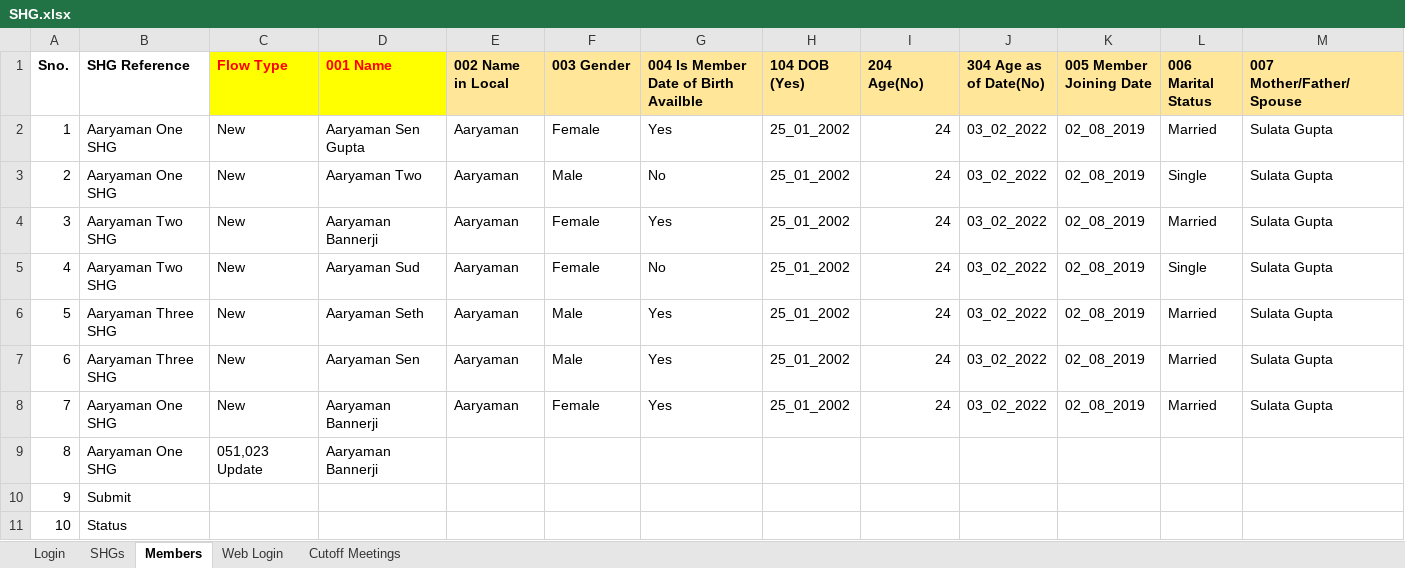
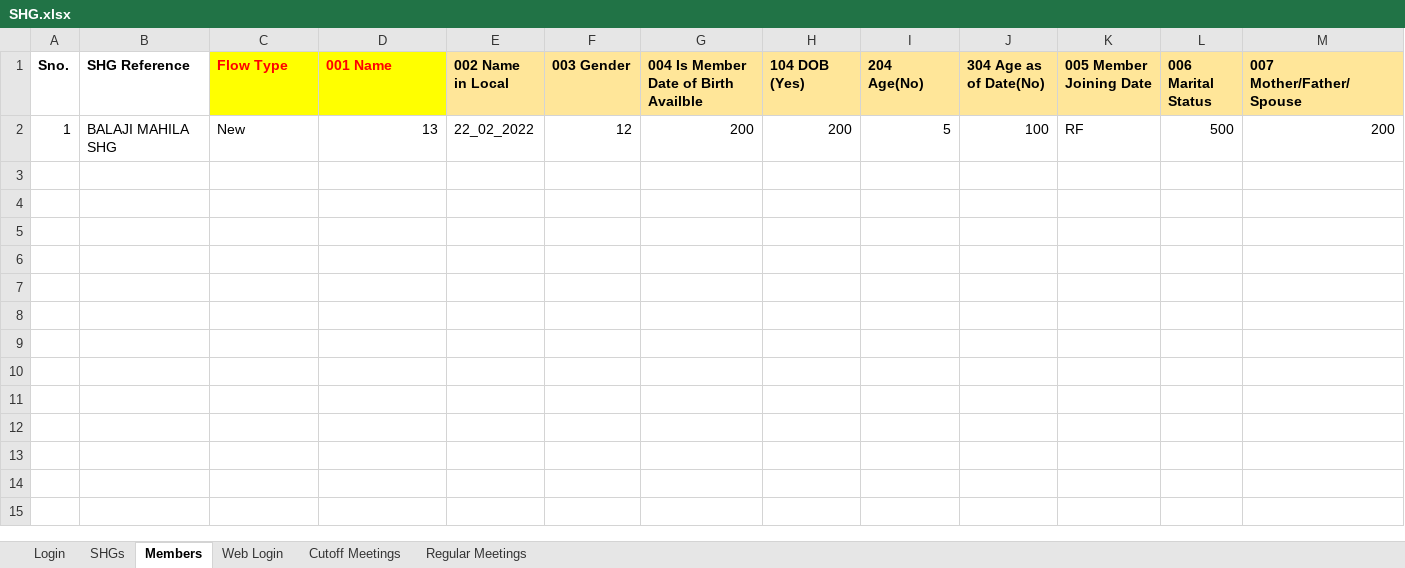
Before and after one commit to aaryaman-gupta/LokOS_Eclipse, an Excel workbook: XLS Data/SHG.xlsx, sheet Members, drawn as a sheet; only a part is shown; values as stored, in another font and other column widths than the file's, no borders; removed rows and columns are numbered as before the commit, all else as after; rows hold the shown columns only; the diff names each change by its address in the sheet, - before the commit and + after, or states it on an @@ line.

```diff
--- a/XLS Data/SHG.xlsx (sheet Members)
+++ b/XLS Data/SHG.xlsx (sheet Members)
+sheet tab: Regular Meetings
-row 2: 1 | Aaryaman One SHG | New | Aaryaman Sen Gupta | Aaryaman | Female | Yes | 25_01_2002 | 24 | 03_02_2022 | 02_08_2019 | Married | Sulata Gupta
-row 3: 2 | Aaryaman One SHG | New | Aaryaman Two | Aaryaman | Male | No | 25_01_2002 | 24 | 03_02_2022 | 02_08_2019 | Single | Sulata Gupta
-row 4: 3 | Aaryaman Two SHG | New | Aaryaman Bannerji | Aaryaman | Female | Yes | 25_01_2002 | 24 | 03_02_2022 | 02_08_2019 | Married | Sulata Gupta
-row 5: 4 | Aaryaman Two SHG | New | Aaryaman Sud | Aaryaman | Female | No | 25_01_2002 | 24 | 03_02_2022 | 02_08_2019 | Single | Sulata Gupta
-row 6: 5 | Aaryaman Three SHG | New | Aaryaman Seth | Aaryaman | Male | Yes | 25_01_2002 | 24 | 03_02_2022 | 02_08_2019 | Married | Sulata Gupta
-row 7: 6 | Aaryaman Three SHG | New | Aaryaman Sen | Aaryaman | Male | Yes | 25_01_2002 | 24 | 03_02_2022 | 02_08_2019 | Married | Sulata Gupta
-row 8: 7 | Aaryaman One SHG | New | Aaryaman Bannerji | Aaryaman | Female | Yes | 25_01_2002 | 24 | 03_02_2022 | 02_08_2019 | Married | Sulata Gupta
-row 9: 8 | Aaryaman One SHG | 051,023 Update | Aaryaman Bannerji
-row 10: 9 | Submit
-row 11: 10 | Status
+row 2: 1 | BALAJI MAHILA SHG | New | 13 | 22_02_2022 | 12 | 200 | 200 | 5 | 100 | RF | 500 | 200
```
Also changed, not shown: sheet Cutoff Meetings, sheet SHGs, sheet Web Login, SHG Rough.xlsx, 27 other files.
